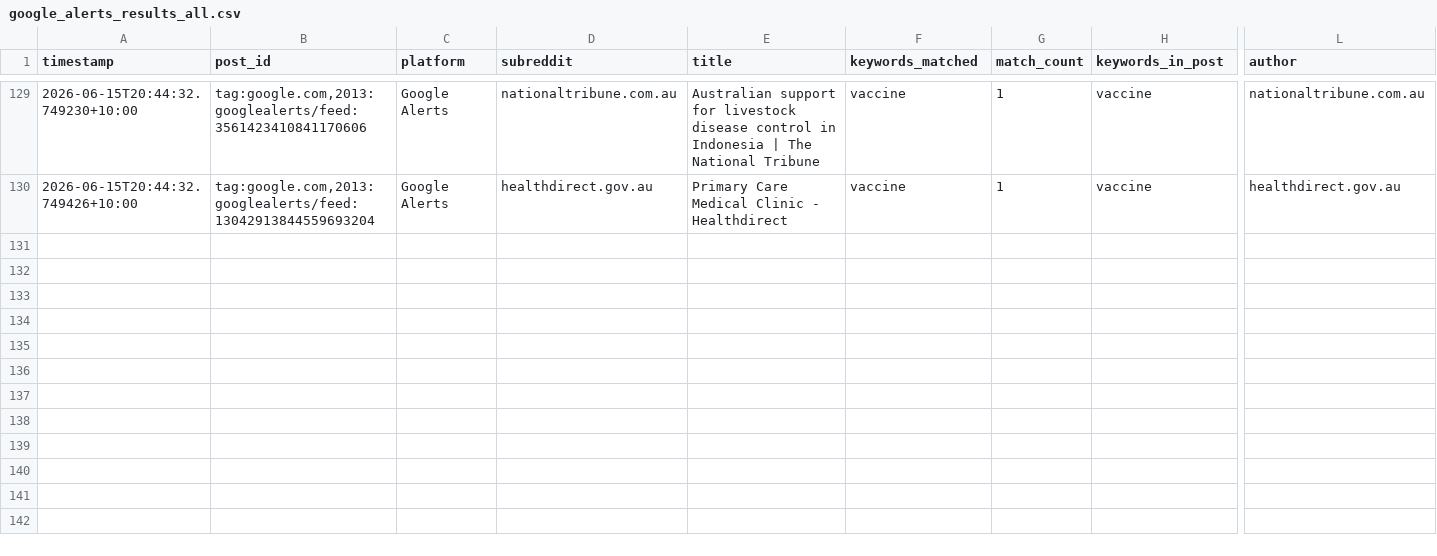
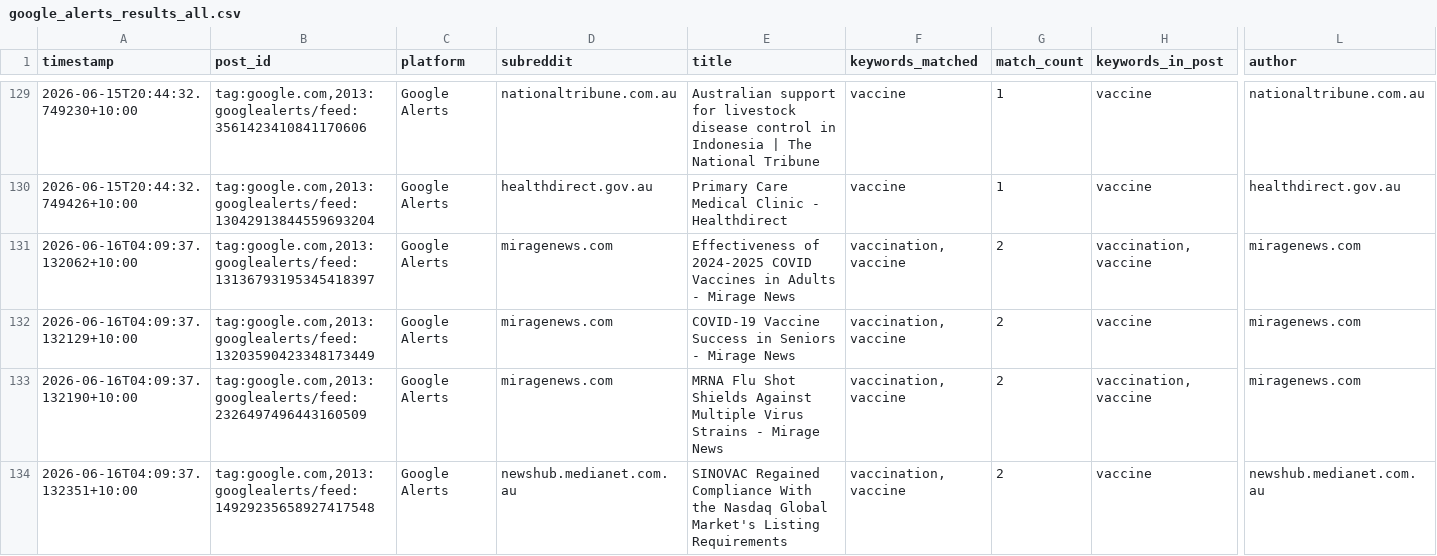
Before and after one commit to EP04/disinformation-tracker, a CSV file: google_alerts_results_all.csv, drawn as a sheet; only a part is shown, gaps mark what is left out; rows hold the shown columns only; the diff covers the shown part only; the diff names each change by its address in the sheet, - before the commit and + after, or states it on an @@ line.

```diff
--- a/google_alerts_results_all.csv
+++ b/google_alerts_results_all.csv
+row 131: 2026-06-16T04:09:37.132062+10:00 | tag:google.com,2013:googlealerts/feed:13136793195345418397 | Google Alerts | miragenews.com | Effectiveness of 2024-2025 COVID Vaccines in Adults - Mirage News | vaccination, vaccine | 2 | vaccination, vaccine | miragenews.com
+row 132: 2026-06-16T04:09:37.132129+10:00 | tag:google.com,2013:googlealerts/feed:13203590423348173449 | Google Alerts | miragenews.com | COVID-19 Vaccine Success in Seniors - Mirage News | vaccination, vaccine | 2 | vaccine | miragenews.com
+row 133: 2026-06-16T04:09:37.132190+10:00 | tag:google.com,2013:googlealerts/feed:2326497496443160509 | Google Alerts | miragenews.com | MRNA Flu Shot Shields Against Multiple Virus Strains - Mirage News | vaccination, vaccine | 2 | vaccination, vaccine | miragenews.com
+row 134: 2026-06-16T04:09:37.132351+10:00 | tag:google.com,2013:googlealerts/feed:14929235658927417548 | Google Alerts | newshub.medianet.com.au | SINOVAC Regained Compliance With the Nasdaq Global Market's Listing Requirements | vaccination, vaccine | 2 | vaccine | newshub.medianet.com.au
```
Also changed, not shown: 4 added rows elsewhere in this file, 1 other file.
